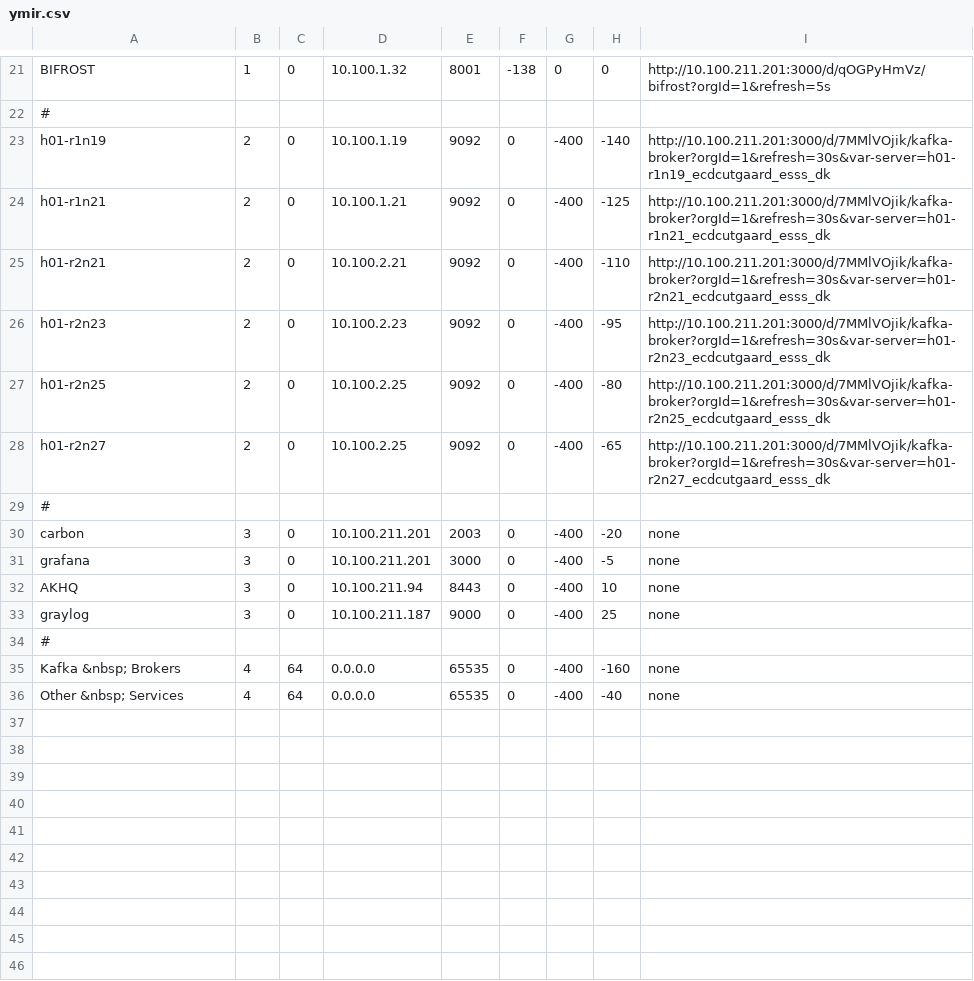
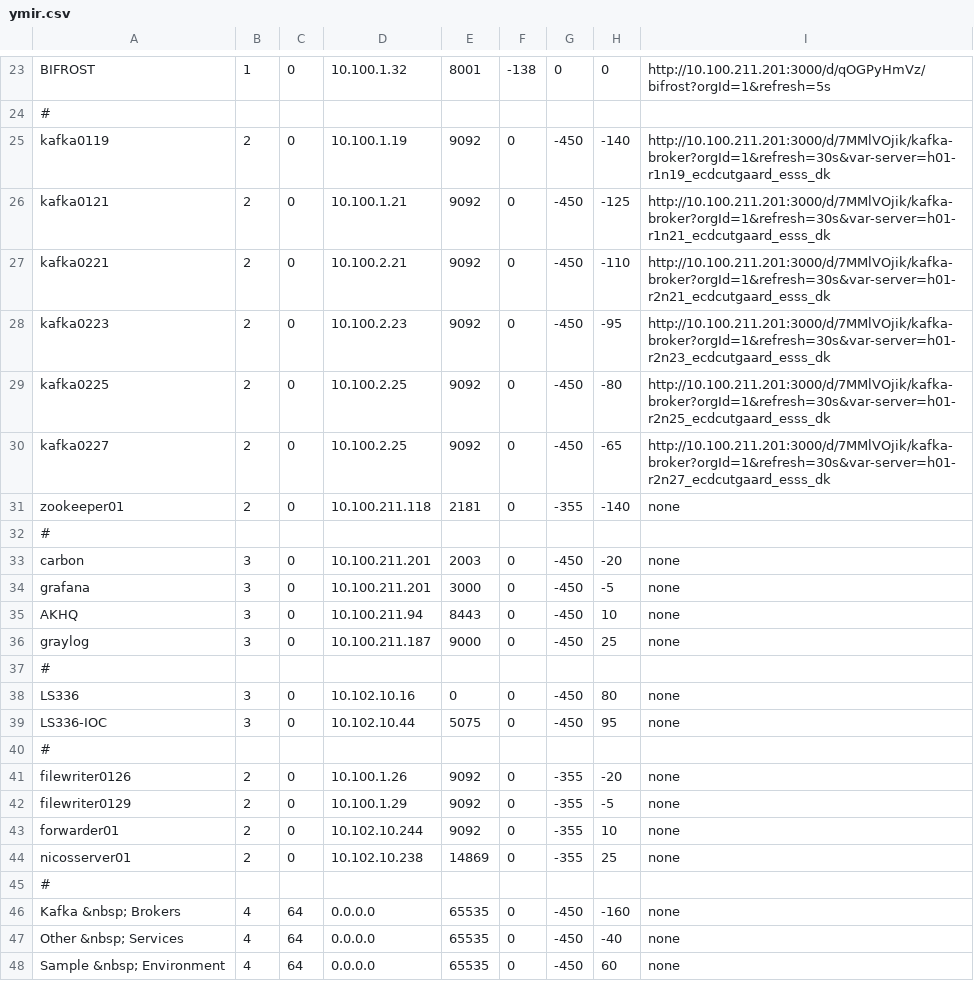
Before and after one commit to ess-dmsc/server-dashboard, a CSV file: dashboard/ymir.csv, drawn as a sheet; only a part is shown, gaps mark what is left out; the diff covers the shown part only.

Commit message:
update webserver script and ymir.csv

```diff
--- a/dashboard/ymir.csv
+++ b/dashboard/ymir.csv
@@ -22,15 +24,25 @@ BIFROST, 1,  0, 10.100.1.32,   8001, -138, 0, 0, http://10.100.211.201:3000/d/qO
 #
-h01-r1n19, 2, 0, 10.100.1.19, 9092, 0, -400, -140, http://10.100.211.201:3000/d/7MMlVOjik/kafka-broker?orgId=1&refresh=30s&var-server=h01-r1n19_ecdcutgaard_esss_dk
-h01-r1n21, 2, 0, 10.100.1.21, 9092, 0, -400, -125, http://10.100.211.201:3000/d/7MMlVOjik/kafka-broker?orgId=1&refresh=30s&var-server=h01-r1n21_ecdcutgaard_esss_dk
-h01-r2n21, 2, 0, 10.100.2.21, 9092, 0, -400, -110, http://10.100.211.201:3000/d/7MMlVOjik/kafka-broker?orgId=1&refresh=30s&var-server=h01-r2n21_ecdcutgaard_esss_dk
-h01-r2n23, 2, 0, 10.100.2.23, 9092, 0, -400, -95, http://10.100.211.201:3000/d/7MMlVOjik/kafka-broker?orgId=1&refresh=30s&var-server=h01-r2n23_ecdcutgaard_esss_dk
-h01-r2n25, 2, 0, 10.100.2.25, 9092, 0, -400, -80, http://10.100.211.201:3000/d/7MMlVOjik/kafka-broker?orgId=1&refresh=30s&var-server=h01-r2n25_ecdcutgaard_esss_dk
-h01-r2n27, 2, 0, 10.100.2.25, 9092, 0, -400, -65, http://10.100.211.201:3000/d/7MMlVOjik/kafka-broker?orgId=1&refresh=30s&var-server=h01-r2n27_ecdcutgaard_esss_dk
+kafka0119, 2, 0, 10.100.1.19, 9092, 0, -450, -140, http://10.100.211.201:3000/d/7MMlVOjik/kafka-broker?orgId=1&refresh=30s&var-server=h01-r1n19_ecdcutgaard_esss_dk
+kafka0121, 2, 0, 10.100.1.21, 9092, 0, -450, -125, http://10.100.211.201:3000/d/7MMlVOjik/kafka-broker?orgId=1&refresh=30s&var-server=h01-r1n21_ecdcutgaard_esss_dk
+kafka0221, 2, 0, 10.100.2.21, 9092, 0, -450, -110, http://10.100.211.201:3000/d/7MMlVOjik/kafka-broker?orgId=1&refresh=30s&var-server=h01-r2n21_ecdcutgaard_esss_dk
+kafka0223, 2, 0, 10.100.2.23, 9092, 0, -450, -95, http://10.100.211.201:3000/d/7MMlVOjik/kafka-broker?orgId=1&refresh=30s&var-server=h01-r2n23_ecdcutgaard_esss_dk
+kafka0225, 2, 0, 10.100.2.25, 9092, 0, -450, -80, http://10.100.211.201:3000/d/7MMlVOjik/kafka-broker?orgId=1&refresh=30s&var-server=h01-r2n25_ecdcutgaard_esss_dk
+kafka0227, 2, 0, 10.100.2.25, 9092, 0, -450, -65, http://10.100.211.201:3000/d/7MMlVOjik/kafka-broker?orgId=1&refresh=30s&var-server=h01-r2n27_ecdcutgaard_esss_dk
+zookeeper01, 2, 0, 10.100.211.118, 2181, 0, -355, -140, none
 #
-carbon,  3, 0, 10.100.211.201, 2003, 0, -400, -20, none
-grafana, 3, 0, 10.100.211.201, 3000, 0, -400, -5, none
-AKHQ,    3, 0, 10.100.211.94, 8443, 0, -400, 10, none
-graylog, 3, 0, 10.100.211.187, 9000, 0, -400, 25, none
+carbon,     3, 0, 10.100.211.201, 2003, 0, -450, -20, none
+grafana,    3, 0, 10.100.211.201, 3000, 0, -450, -5, none
+AKHQ,       3, 0, 10.100.211.94,  8443, 0, -450, 10, none
+graylog,    3, 0, 10.100.211.187, 9000, 0, -450, 25, none
 #
-Kafka &nbsp; Brokers,  4, 64, 0.0.0.0, 65535, 0, -400, -160, none
-Other &nbsp; Services, 4, 64, 0.0.0.0, 65535, 0, -400, -40, none
+LS336,      3, 0, 10.102.10.16,      0, 0, -450, 80, none
+LS336-IOC,  3, 0, 10.102.10.44,   5075, 0, -450, 95, none
+#
+filewriter0126,            2, 0, 10.100.1.26, 9092, 0, -355, -20, none
+filewriter0129,            2, 0, 10.100.1.29, 9092, 0, -355, -5, none
+forwarder01,               2, 0, 10.102.10.244, 9092, 0, -355, 10, none
+nicosserver01,             2, 0, 10.102.10.238, 14869, 0, -355, 25, none
+#
+Kafka &nbsp; Brokers,      4, 64, 0.0.0.0, 65535, 0, -450, -160, none
+Other &nbsp; Services,     4, 64, 0.0.0.0, 65535, 0, -450, -40, none
+Sample &nbsp; Environment, 4, 64, 0.0.0.0, 65535, 0, -450, 60, none
```
Also changed, not shown: 2 added rows elsewhere in this file, 1 other file.
